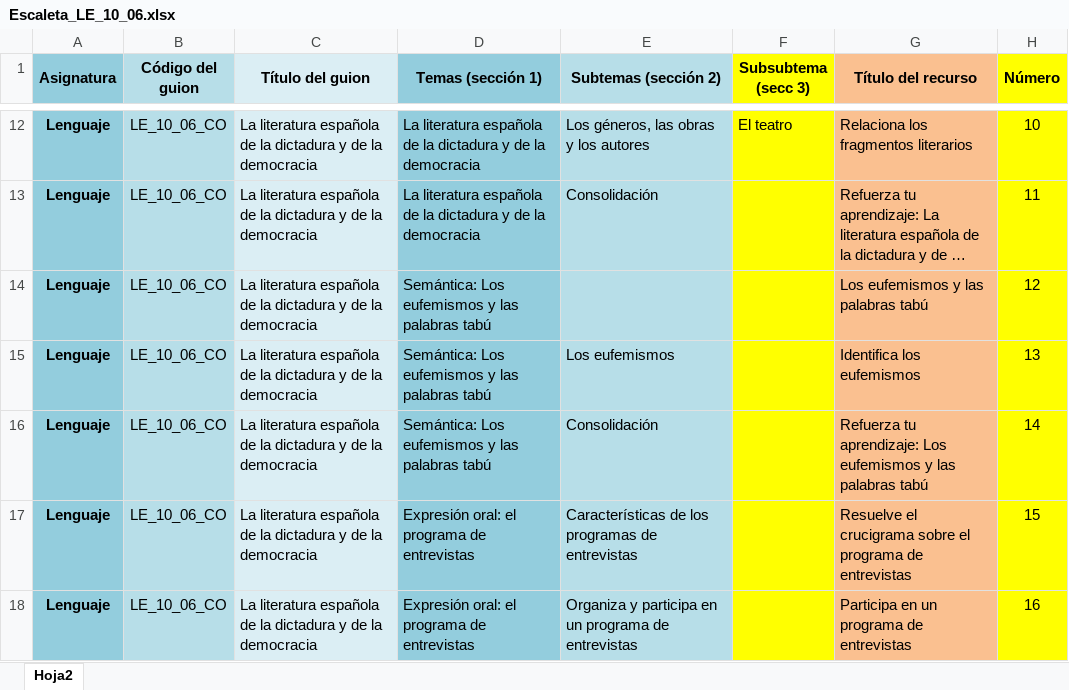
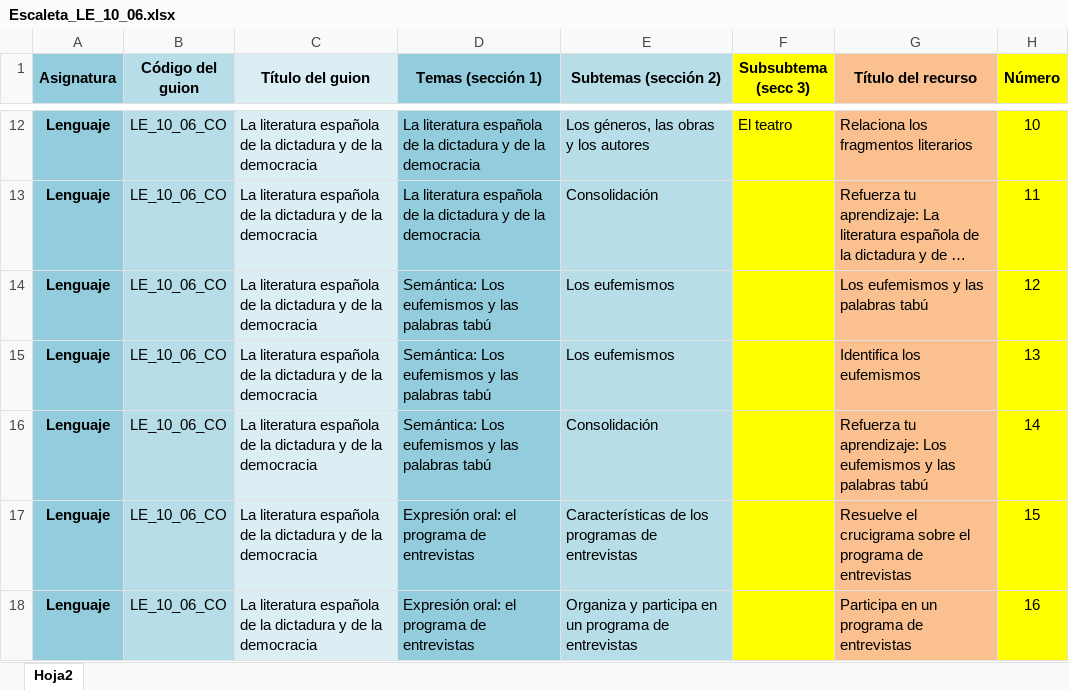
Before and after one commit to AulaPlanetaColombia/Lenguaje, an Excel workbook: fuentes/contenidos/grado10/guion06/Escaleta_LE_10_06.xlsx, sheet Hoja2, drawn as a sheet; only a part is shown, gaps mark what is left out; long unchanged cells end in …; values as stored, in another font and other column widths than the file's, no borders; the diff names each change by its address in the sheet, - before the commit and + after, or states it on an @@ line.

```diff
--- a/fuentes/contenidos/grado10/guion06/Escaleta_LE_10_06.xlsx (sheet Hoja2)
+++ b/fuentes/contenidos/grado10/guion06/Escaleta_LE_10_06.xlsx (sheet Hoja2)
-E14 (Subtemas (sección 2)): (empty)
+E14 (Subtemas (sección 2)): Los eufemismos
```
Also changed, not shown: 1 other file.
